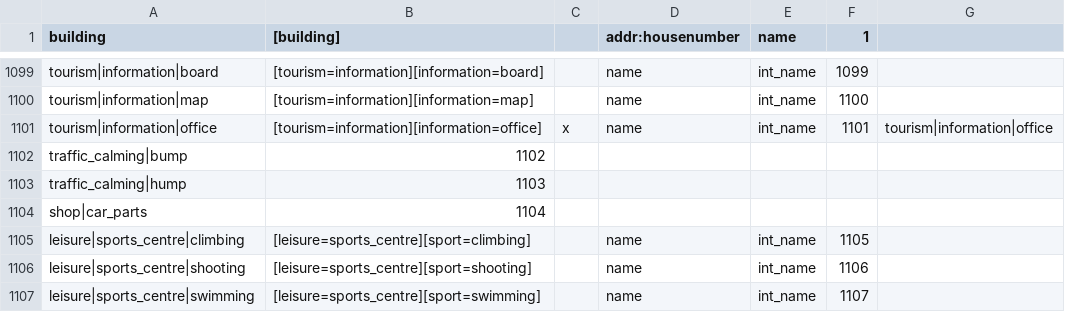
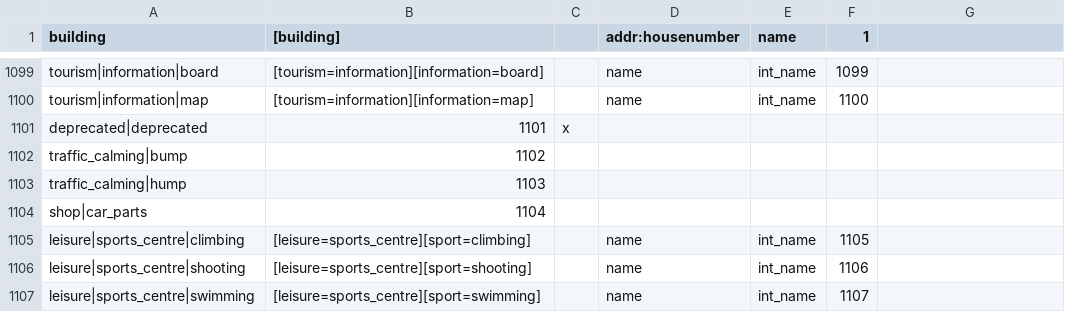
Before and after one commit to mapsme/omim, a CSV file: data/mapcss-mapping.csv, drawn as a sheet; only a part is shown, gaps mark what is left out.

Commit message:
[mapcss] Deprecate second occurrence of duplicated type tourism|information|office (first index is 313).

```diff
--- a/data/mapcss-mapping.csv
+++ b/data/mapcss-mapping.csv
@@ -1100,3 +1100,3 @@ tourism|information|board;[tourism=information][information=board];;name;int_nam
 tourism|information|map;[tourism=information][information=map];;name;int_name;1100;
-tourism|information|office;[tourism=information][information=office];x;name;int_name;1101;tourism|information|office
+deprecated|deprecated;1101;x
 traffic_calming|bump;1102;
```
